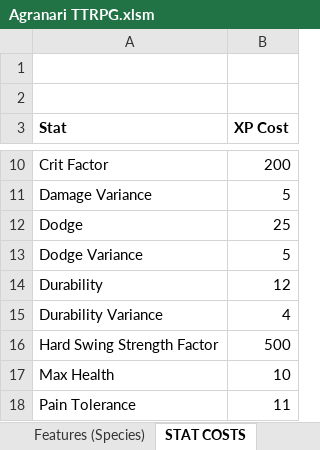
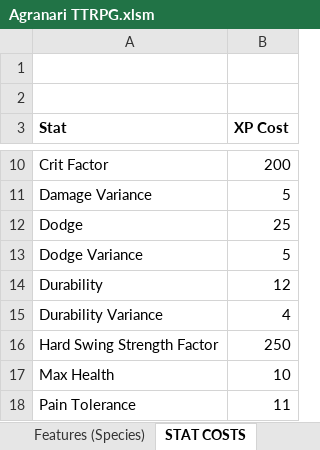
Before and after one commit to shieldgenerator7/AgranariTTRPG, an Excel workbook: Agranari TTRPG.xlsm, sheet STAT COSTS, drawn as a sheet; only a part is shown, gaps mark what is left out; values as stored, in another font and other column widths than the file's, no borders; the diff names each change by its address in the sheet, - before the commit and + after, or states it on an @@ line.

```diff
--- a/Agranari TTRPG.xlsm (sheet STAT COSTS)
+++ b/Agranari TTRPG.xlsm (sheet STAT COSTS)
-B16 (XP Cost): 500
+B16 (XP Cost): 250
```
Also changed, not shown: sheet Calculator, sheet Wound Generator, sheet Mudrich, hidden cells, charts or pictures, 1 other file.
